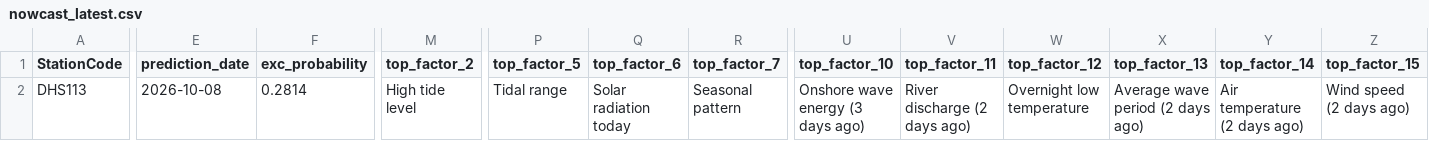
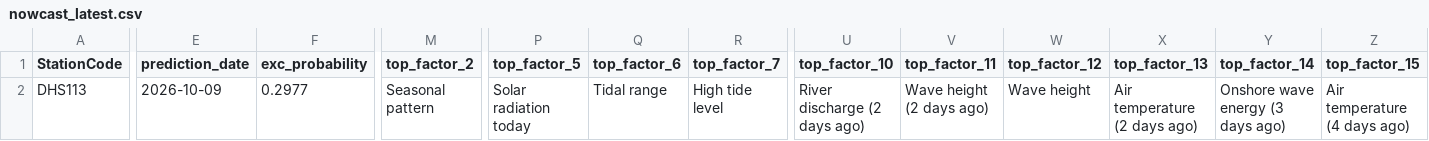
Before and after one commit to eymoney13/hermosa-pilot-dashboard, a CSV file: public/data/manhattan/nowcast_latest.csv, drawn as a sheet; only a part is shown, gaps mark what is left out; the diff covers the shown part only; the diff names each change by its address in the sheet, - before the commit and + after, or states it on an @@ line.

```diff
--- a/public/data/manhattan/nowcast_latest.csv
+++ b/public/data/manhattan/nowcast_latest.csv
-E2 (prediction_date): 2026-10-08
+E2 (prediction_date): 2026-10-09
-F2 (exc_probability): 0.2814
+F2 (exc_probability): 0.2977
-M2 (top_factor_2): High tide level
+M2 (top_factor_2): Seasonal pattern
-P2 (top_factor_5): Tidal range
+P2 (top_factor_5): Solar radiation today
-Q2 (top_factor_6): Solar radiation today
+Q2 (top_factor_6): Tidal range
-R2 (top_factor_7): Seasonal pattern
+R2 (top_factor_7): High tide level
-U2 (top_factor_10): Onshore wave energy (3 days ago)
+U2 (top_factor_10): River discharge (2 days ago)
-V2 (top_factor_11): River discharge (2 days ago)
+V2 (top_factor_11): Wave height (2 days ago)
-W2 (top_factor_12): Overnight low temperature
+W2 (top_factor_12): Wave height
-X2 (top_factor_13): Average wave period (2 days ago)
+X2 (top_factor_13): Air temperature (2 days ago)
-Y2 (top_factor_14): Air temperature (2 days ago)
+Y2 (top_factor_14): Onshore wave energy (3 days ago)
-Z2 (top_factor_15): Wind speed (2 days ago)
+Z2 (top_factor_15): Air temperature (4 days ago)
```
Also changed, not shown: 14 edited cells elsewhere in this file, public/data/manhattan/forecast_3day.csv, public/data/manhattan/history_3day.csv.
